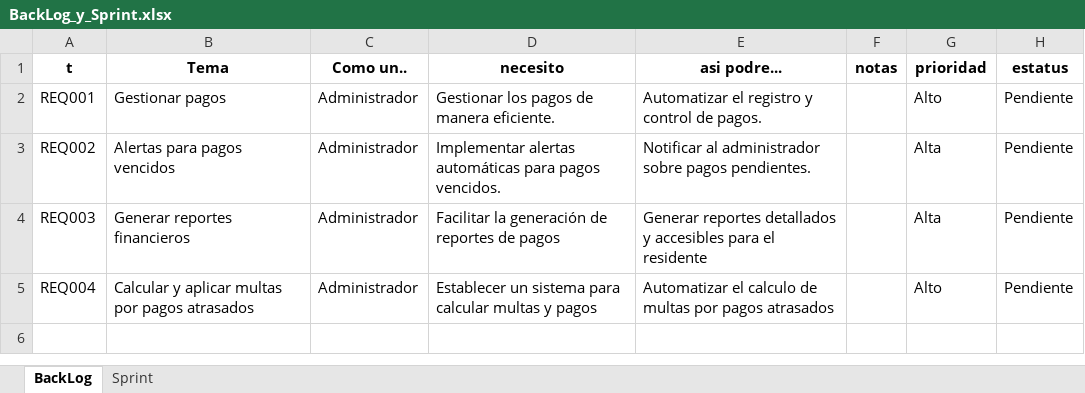
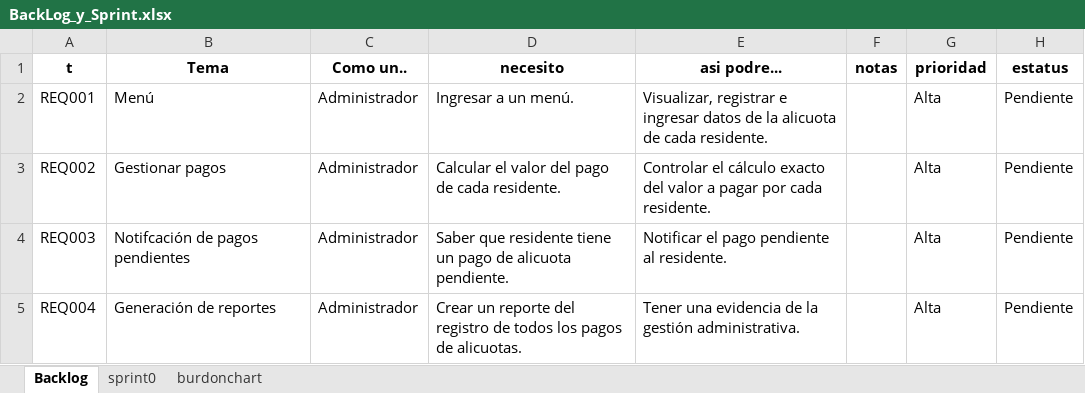
Before and after one commit to GongoraLucas/1950_G5_FUN_ING_SW, an Excel workbook: Proyecto_Final/Documentacion_G5/1. ELICITACION/1.6 BACKLOG/Backlog Sprint/BackLog_y_Sprint.xlsx, sheet Backlog, drawn as a sheet; values as stored, in another font and other column widths than the file's, no borders; charts and pictures not drawn; the diff names each change by its address in the sheet, - before the commit and + after, or states it on an @@ line.

Commit message:
actualizacion backlog

```diff
--- a/Proyecto_Final/Documentacion_G5/1. ELICITACION/1.6 BACKLOG/Backlog Sprint/BackLog_y_Sprint.xlsx (sheet Backlog)
+++ b/Proyecto_Final/Documentacion_G5/1. ELICITACION/1.6 BACKLOG/Backlog Sprint/BackLog_y_Sprint.xlsx (sheet Backlog)
-sheet tab: BackLog
+sheet tab: Backlog
-sheet tab: Sprint
+sheet tab: sprint0
+sheet tab: burdonchart
-B2 (Tema): Gestionar pagos
+B2 (Tema): Menú
-D2 (necesito): Gestionar los pagos de manera eficiente.
+D2 (necesito): Ingresar a un menú.
-E2 (asi podre...): Automatizar el registro y control de pagos.
+E2 (asi podre...): Visualizar, registrar e ingresar datos de la alicuota de cada residente.
-G2 (prioridad): Alto
+G2 (prioridad): Alta
-B3 (Tema): Alertas para pagos vencidos
+B3 (Tema): Gestionar pagos
-D3 (necesito): Implementar alertas automáticas para pagos vencidos.
+D3 (necesito): Calcular el valor del pago de cada residente.
-E3 (asi podre...): Notificar al administrador sobre pagos pendientes.
+E3 (asi podre...): Controlar el cálculo exacto del valor a pagar por cada residente.
-B4 (Tema): Generar reportes financieros
+B4 (Tema): Notifcación de pagos pendientes
-D4 (necesito): Facilitar la generación de reportes de pagos
+D4 (necesito): Saber que residente tiene un pago de alicuota pendiente.
-E4 (asi podre...): Generar reportes detallados y accesibles para el residente
+E4 (asi podre...): Notificar el pago pendiente al residente.
-B5 (Tema): Calcular y aplicar multas por pagos atrasados
+B5 (Tema): Generación de reportes
-D5 (necesito): Establecer un sistema para calcular multas y pagos
+D5 (necesito): Crear un reporte del registro de todos los pagos de alicuotas.
-E5 (asi podre...): Automatizar el calculo de multas por pagos atrasados
+E5 (asi podre...): Tener una evidencia de la gestión administrativa.
-G5 (prioridad): Alto
+G5 (prioridad): Alta
```
Also changed, not shown: sheet sprint0, charts or pictures, Proyecto_Final/Documentacion_G5/1. ELICITACION/1.3 HISTORIA DE USUARIO/matriz/Matriz_Usuario_V5.xlsx.
